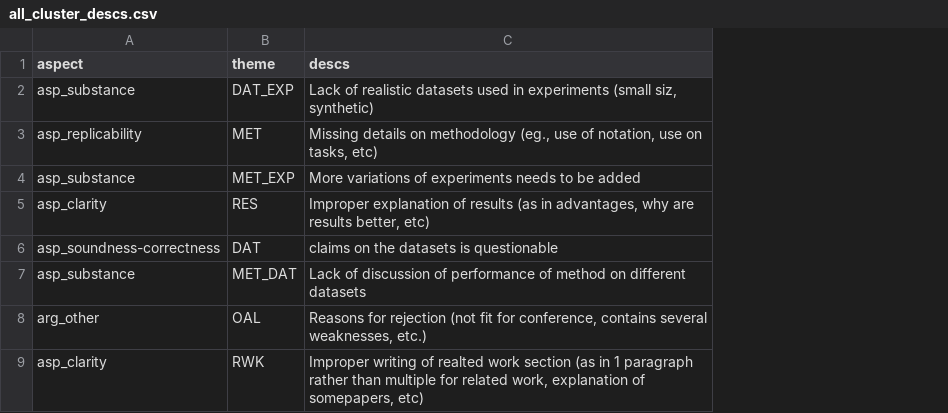
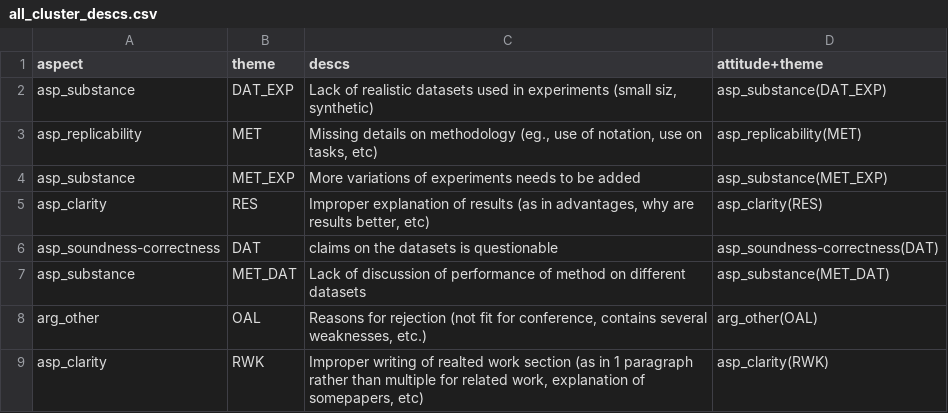
Before and after one commit to sukannyapurkayastha/DASP_report_template, a CSV file: data/attitude_roots/all_cluster_descs.csv, drawn as a sheet; only a part is shown; the diff names each change by its address in the sheet, - before the commit and + after, or states it on an @@ line.

Commit message:
added csv with attitude, theme and desc

```diff
--- a/data/attitude_roots/all_cluster_descs.csv
+++ b/data/attitude_roots/all_cluster_descs.csv
+column D (attitude+theme), rows 2-9: asp_substance(DAT_EXP) | asp_replicability(MET) | asp_substance(MET_EXP) | asp_clarity(RES) | asp_soundness-correctness(DAT) | asp_substance(MET_DAT) | arg_other(OAL) | asp_clarity(RWK)
```
Also changed, not shown: 2 other files.
